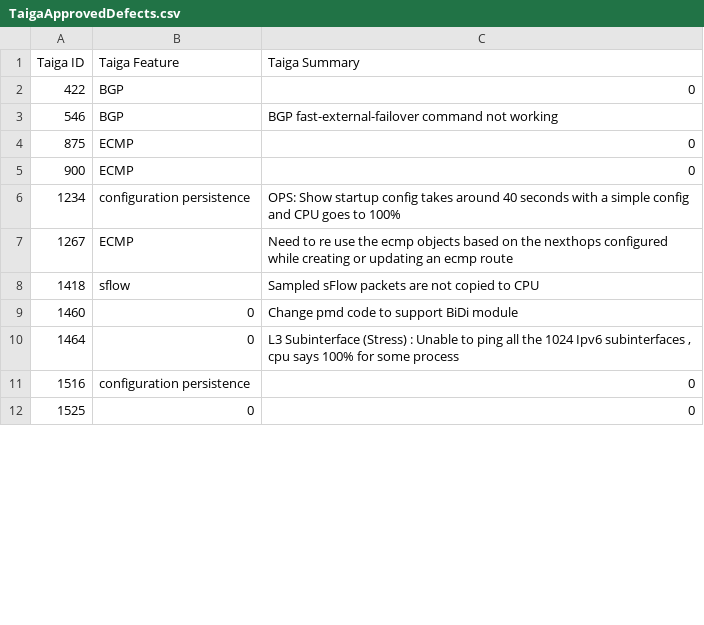
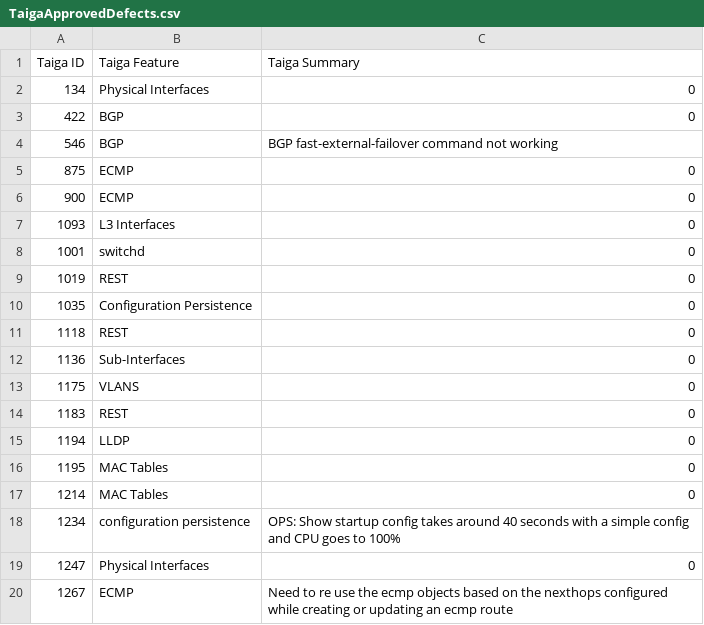
Before and after one commit to OpenSwitchNOS/openswitch-infra-commit-validation, a CSV file: TaigaApprovedDefects.csv, drawn as a sheet; only a part is shown; the shorter side is filled out with more unchanged rows; the diff covers the shown part only.

Commit message:
updated to include Fixed
Signed-off-by: Scotten <susan.scotten@hpe.com>

```diff
--- a/TaigaApprovedDefects.csv
+++ b/TaigaApprovedDefects.csv
@@ -1,2 +1,3 @@
 Taiga ID   ,Taiga Feature,Taiga Summary
+134,Physical Interfaces,0
 422,BGP,0
@@ -5,3 +6,15 @@ Taiga ID   ,Taiga Feature,Taiga Summary
 900,ECMP,0
+1093,L3 Interfaces,0
+1001,switchd,0
+1019,REST,0
+1035,Configuration Persistence,0
+1118,REST,0
+1136,Sub-Interfaces,0
+1175,VLANS,0
+1183,REST,0
+1194,LLDP,0
+1195,MAC Tables,0
+1214,MAC Tables,0
 1234,configuration persistence,OPS: Show startup config takes around 40 seconds with a simple config and CPU goes to 100%
+1247,Physical Interfaces,0
 1267,ECMP,Need to re use the ecmp objects based on the nexthops configured while creating or updating an ecmp route
```
Also changed, not shown: 49 added rows and 3 edited cells elsewhere in this file.
